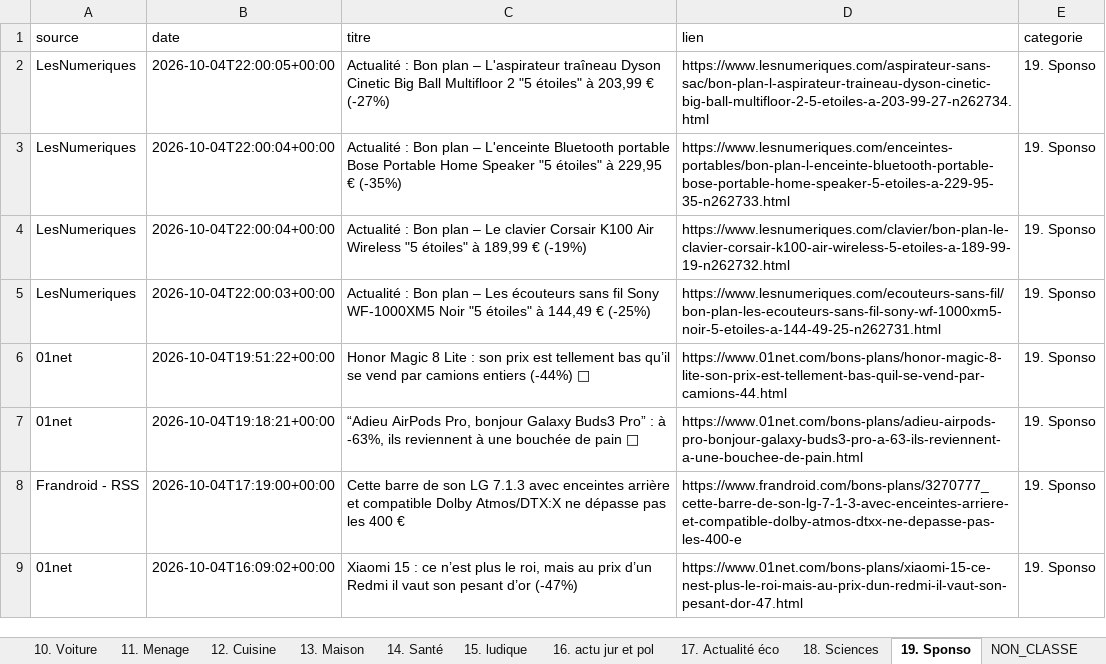
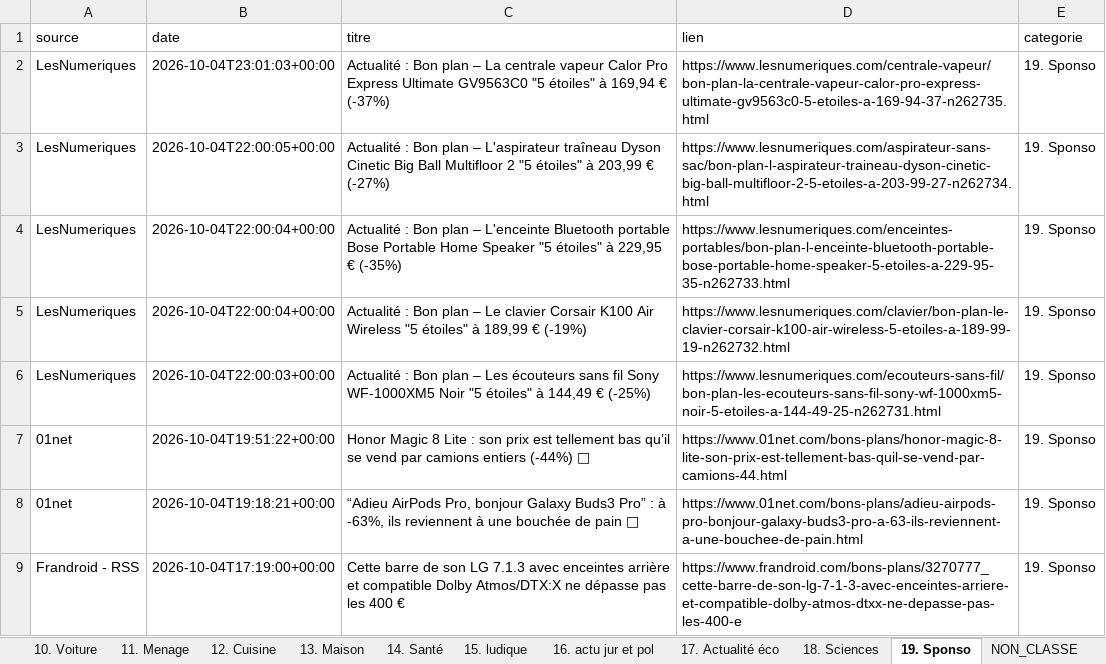
Before and after one commit to djhadef-star/rss-categories, an Excel workbook: output/rss_history.xlsx, sheet 19. Sponso, drawn as a sheet; only a part is shown; the shorter side is filled out with more unchanged rows; values as stored, in another font and other column widths than the file's, no borders; the diff names each change by its address in the sheet, - before the commit and + after, or states it on an @@ line.

```diff
--- a/output/rss_history.xlsx (sheet 19. Sponso)
+++ b/output/rss_history.xlsx (sheet 19. Sponso)
+row 2: LesNumeriques | 2026-10-04T23:01:03+00:00 | Actualité : Bon plan – La centrale vapeur Calor Pro Express Ultimate GV9563C0 "5 étoiles" à 169,94 € (-37%) | https://www.lesnumeriques.com/centrale-vapeur/bon-plan-la-centrale-vapeur-calor-pro-express-ultimate-gv9563c0-5-etoiles-a-169-94-37-n262735.html | 19. Sponso
```
Also changed, not shown: sheet Tous_les_articles, output/rss_history_2.xlsx, 2 other files.
